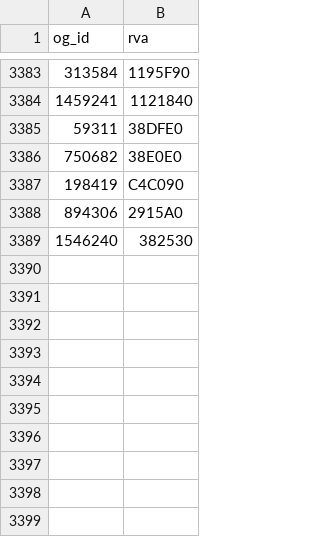
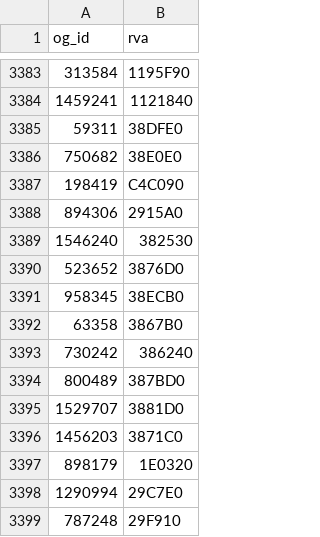
Before and after one commit to SupperCraft5000/Fallout-Together-Reborn, a CSV file: data/final-1-11-240-0.csv, drawn as a sheet; only a part is shown, gaps mark what is left out; the diff names each change by its address in the sheet, - before the commit and + after, or states it on an @@ line.

```diff
--- a/data/final-1-11-240-0.csv
+++ b/data/final-1-11-240-0.csv
+row 3390: 523652 | 3876D0
+row 3391: 958345 | 38ECB0
+row 3392: 63358 | 3867B0
+row 3393: 730242 | 386240
+row 3394: 800489 | 387BD0
+row 3395: 1529707 | 3881D0
+row 3396: 1456203 | 3871C0
+row 3397: 898179 | 1E0320
+row 3398: 1290994 | 29C7E0
+row 3399: 787248 | 29F910
```
Also changed, not shown: data/ids-1.10.163.csv, 11 other files.
